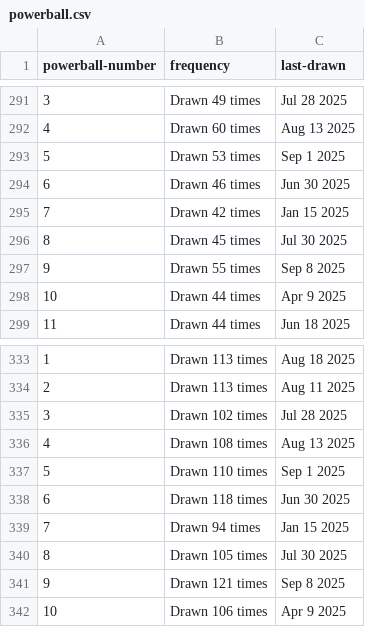
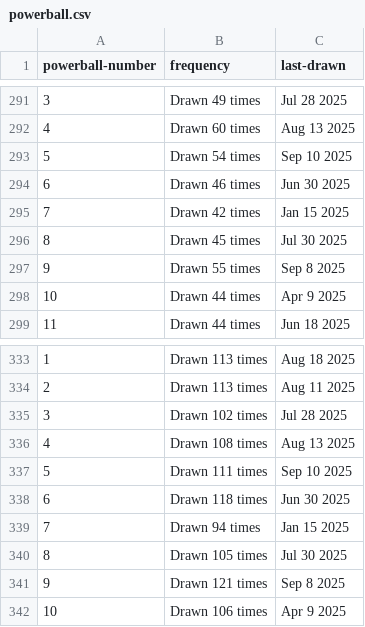
Before and after one commit to kv-hearst/powerball, a CSV file: data/powerball.csv, drawn as a sheet; only a part is shown, gaps mark what is left out.

```diff
--- a/data/powerball.csv
+++ b/data/powerball.csv
@@ -292,3 +292,3 @@ powerball-number,frequency,last-drawn
 4,Drawn 60 times,Aug 13 2025
-5,Drawn 53 times,Sep 1 2025
+5,Drawn 54 times,Sep 10 2025
 6,Drawn 46 times,Jun 30 2025
@@ -336,3 +336,3 @@ powerball-number,frequency,last-drawn
 4,Drawn 108 times,Aug 13 2025
-5,Drawn 110 times,Sep 1 2025
+5,Drawn 111 times,Sep 10 2025
 6,Drawn 118 times,Jun 30 2025
```
Also changed, not shown: data/main_ball.csv, data/main_ball_active.csv, 4 other files.
